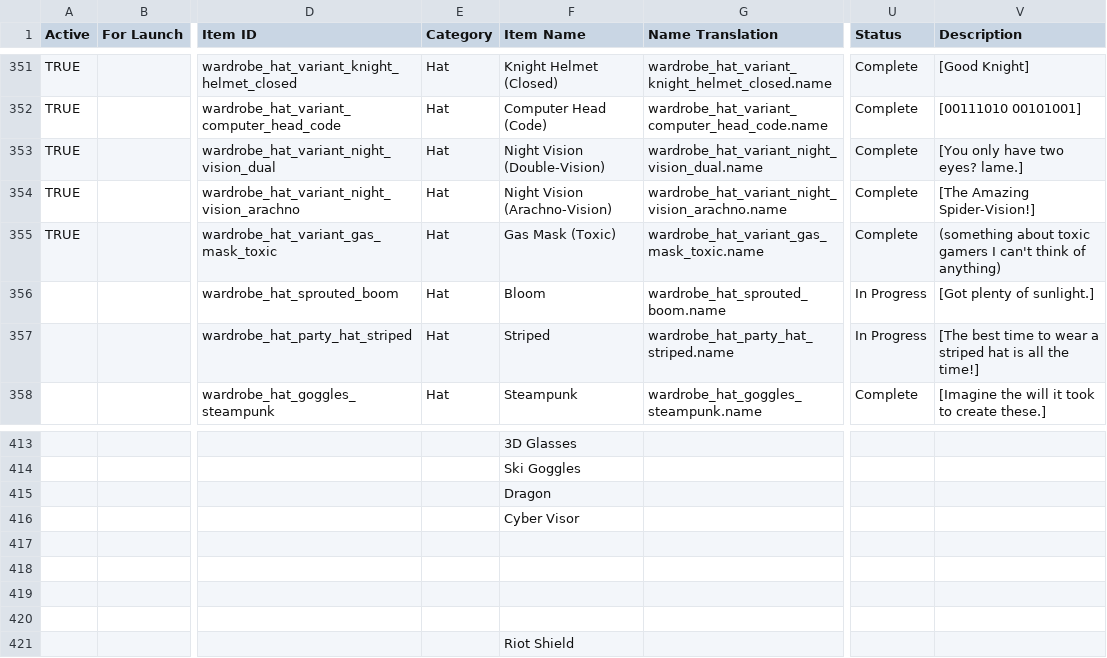
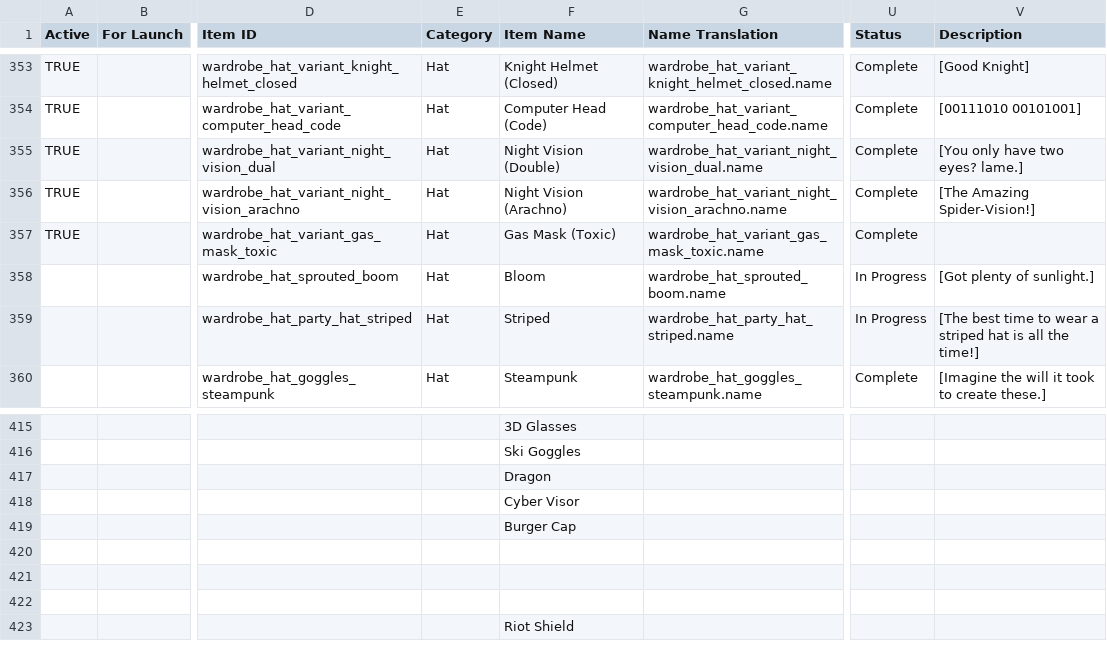
Before and after one commit to ThorNoxcrew/configuration, a CSV file: island/items/Cosmetic Master - Master.csv, drawn as a sheet; only a part is shown, gaps mark what is left out; addresses are those after the commit; the diff covers the shown part only; the diff names each change by its address in the sheet, - before the commit and + after, or states it on an @@ line.

```diff
--- a/island/items/Cosmetic Master - Master.csv
+++ b/island/items/Cosmetic Master - Master.csv
-F355 (Item Name): Night Vision (Double-Vision)
+F355 (Item Name): Night Vision (Double)
-F356 (Item Name): Night Vision (Arachno-Vision)
+F356 (Item Name): Night Vision (Arachno)
-V357 (Description): (something about toxic gamers I can't think of anything)
+V357 (Description): (empty)
-F419 (Item Name): (empty)
+F419 (Item Name): Burger Cap
```
Also changed, not shown: 7 added rows, 9 removed rows and 2 edited cells elsewhere in this file, 11 other files.
